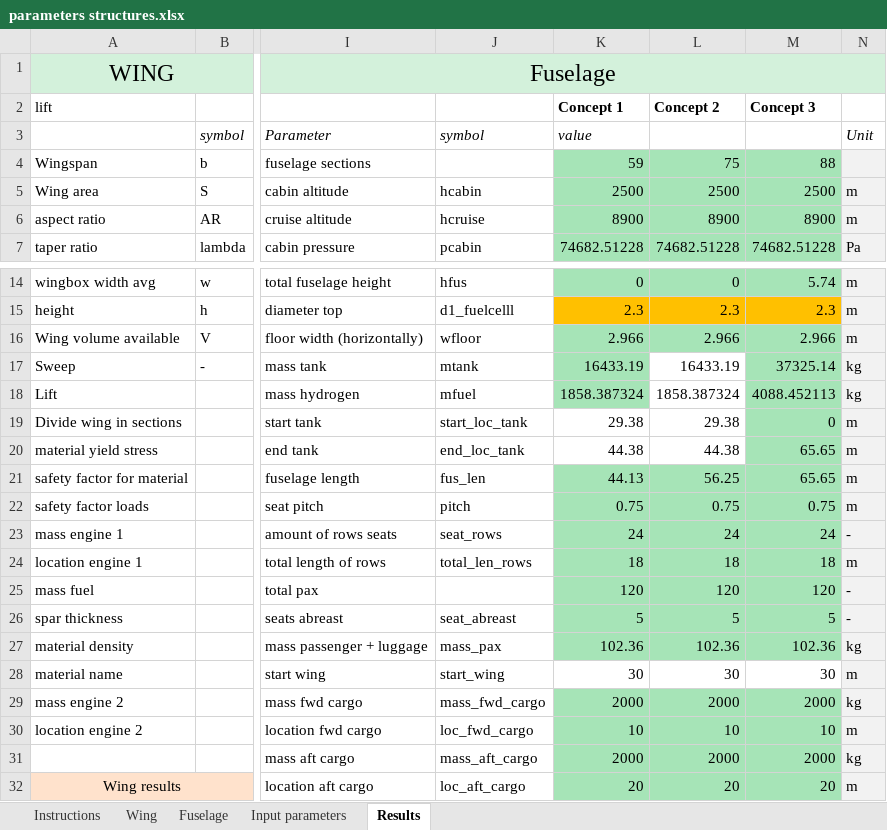
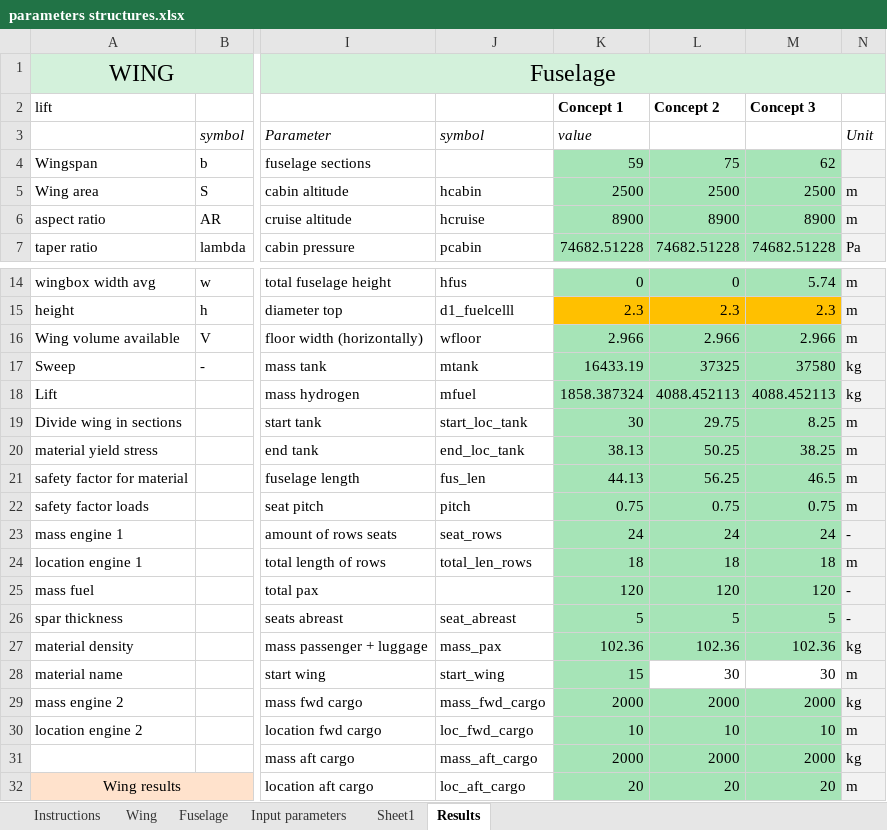
Before and after one commit to mitta64/WeFlyCycle, an Excel workbook: Structural Analysis/parameters structures.xlsx, sheet Results, drawn as a sheet; only a part is shown, gaps mark what is left out; values as stored, in another font and other column widths than the file's, no borders; conditional formats not drawn; the diff covers the shown part only; the diff names each change by its address in the sheet, - before the commit and + after, or states it on an @@ line.

```diff
--- a/Structural Analysis/parameters structures.xlsx (sheet Results)
+++ b/Structural Analysis/parameters structures.xlsx (sheet Results)
+sheet tab: Sheet1
-M4: 88
+M4: 62
-L17: 16433.19
+L17: 37325
-L17:L18 fill: none
+L17:L18 fill: #A6E4B7
-M17: 37325.14
+M17: 37580
-L18: 1858.387324
+L18: 4088.452113
-K19: 29.38
+K19: 30
-K19:L20 fill: none
+K19:L20 fill: #A6E4B7
-L19: 29.38
+L19: 29.75
-M19: 0
+M19: 8.25
-K20: 44.38
+K20: 38.13
-L20: 44.38
+L20: 50.25
-M20: 65.65
+M20: 38.25
-M21: 65.65
+M21: 46.5
-K28: 30
+K28: 15
-K28 fill: none
+K28 fill: #A6E4B7
```
Also changed, not shown: 17 added rows, 19 edited cells, cell formats and merged cells elsewhere in this sheet, sheet Input parameters, sheet Fuselage, sheet Wing, formulas that keep their value, 1 other file.
